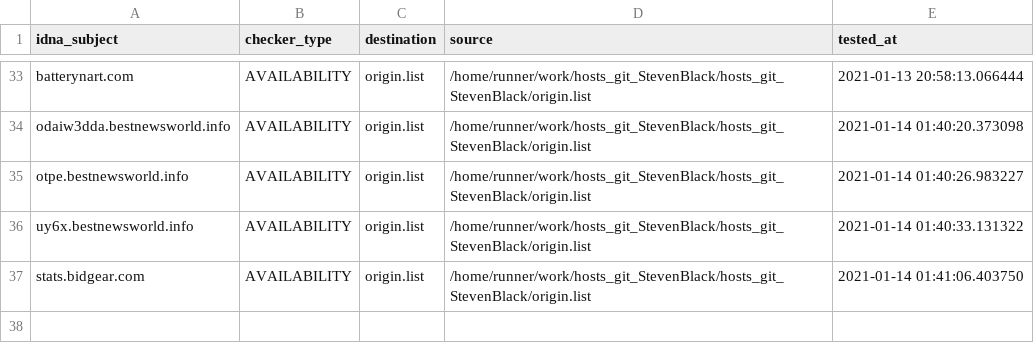
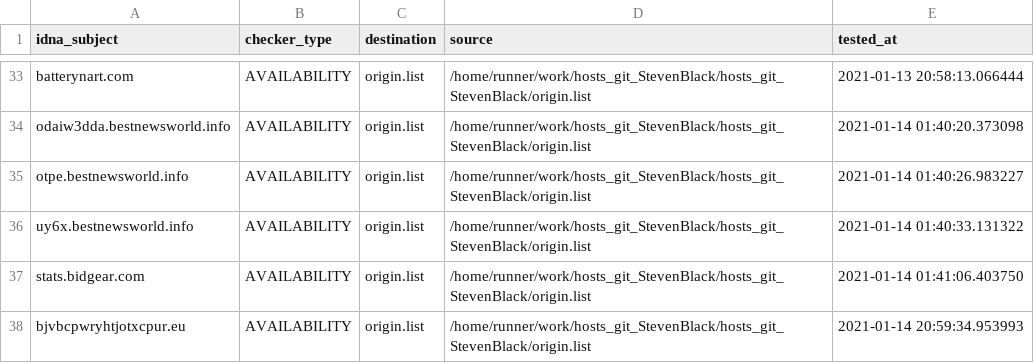
Before and after one commit to dead-hosts/hosts_git_StevenBlack, a CSV file: .pyfunceble/inactive.csv, drawn as a sheet; only a part is shown, gaps mark what is left out.

Commit message:
[Final/Result][Dead-Hosts::hosts_git_StevenBlack] [GHA skip]

```diff
--- a/.pyfunceble/inactive.csv
+++ b/.pyfunceble/inactive.csv
@@ -37 +37,2 @@ uy6x.bestnewsworld.info,AVAILABILITY,origin.list,/home/runner/work/hosts_git_Ste
 stats.bidgear.com,AVAILABILITY,origin.list,/home/runner/work/hosts_git_StevenBlack/hosts_git_StevenBlack/origin.list,2021-01-14 01:41:06.403750
+bjvbcpwryhtjotxcpur.eu,AVAILABILITY,origin.list,/home/runner/work/hosts_git_StevenBlack/hosts_git_StevenBlack/origin.list,2021-01-14 20:59:34.953993
```
Also changed, not shown: 12 other files.
